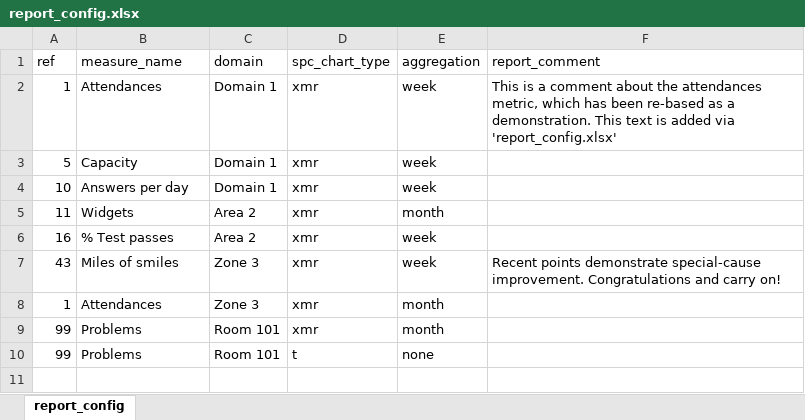
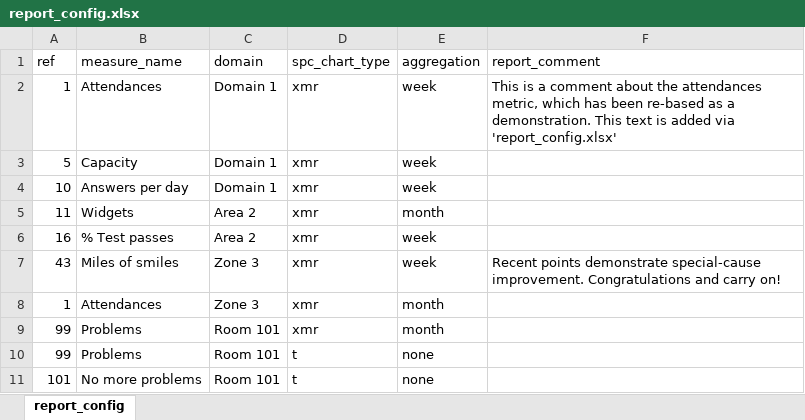
Before and after one commit to ThomUK/SPCreporter, an Excel workbook: inst/example_data/report_config.xlsx, sheet report_config, drawn as a sheet; values as stored, in another font and other column widths than the file's, no borders; the diff names each change by its address in the sheet, - before the commit and + after, or states it on an @@ line.

```diff
--- a/inst/example_data/report_config.xlsx (sheet report_config)
+++ b/inst/example_data/report_config.xlsx (sheet report_config)
+row 11: 101 | No more problems | Room 101 | t | none
```
Also changed, not shown: inst/example_data/data.xlsx, inst/example_data/measure_config.xlsx, 1 other file.
